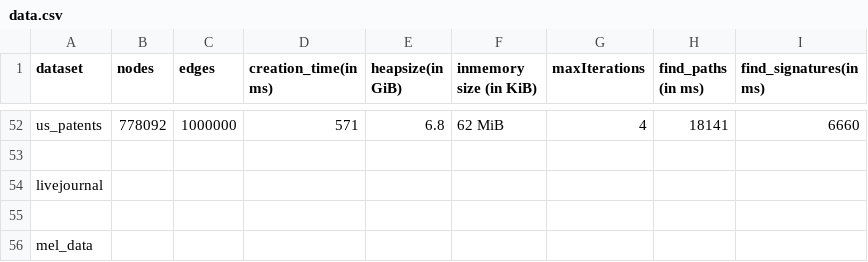
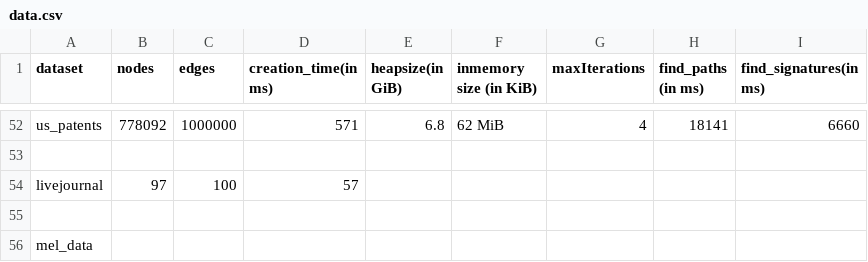
Before and after one commit to mohammadzainabbas/neo4j-pregel, a CSV file: results/thesis/data.csv, drawn as a sheet; only a part is shown, gaps mark what is left out.

Commit message:
Improving code readability

```diff
--- a/results/thesis/data.csv
+++ b/results/thesis/data.csv
@@ -53,3 +53,3 @@ us_patents,778092,1000000, 571,                 6.8,                  62 MiB,
 
-livejournal,
+livejournal,97, 100, 57,                  ,
 
```
